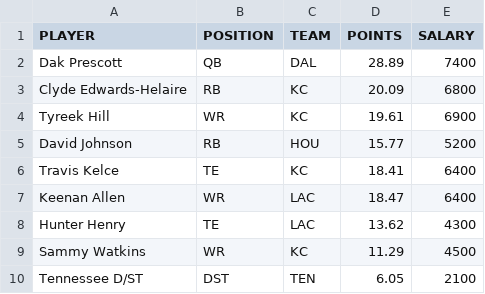
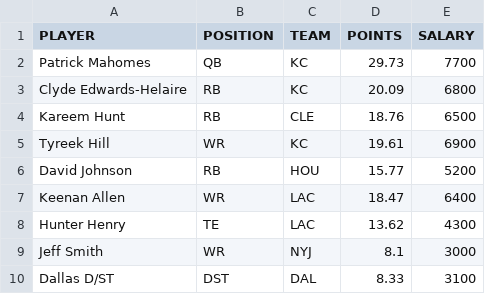
Before and after one commit to tomasokal/dfs, a CSV file: Output/picks_dk.csv, drawn as a sheet.

```diff
--- a/Output/picks_dk.csv
+++ b/Output/picks_dk.csv
@@ -1,10 +1,10 @@
 PLAYER,POSITION,TEAM,POINTS,SALARY
-Dak Prescott,QB,DAL,28.89,7400
+Patrick Mahomes,QB,KC,29.73,7700
 Clyde Edwards-Helaire,RB,KC,20.09,6800
+Kareem Hunt,RB,CLE,18.76,6500
 Tyreek Hill,WR,KC,19.61,6900
 David Johnson,RB,HOU,15.77,5200
-Travis Kelce,TE,KC,18.41,6400
 Keenan Allen,WR,LAC,18.47,6400
 Hunter Henry,TE,LAC,13.62,4300
-Sammy Watkins,WR,KC,11.29,4500
-Tennessee D/ST,DST,TEN,6.05,2100
+Jeff Smith,WR,NYJ,8.1,3000
+Dallas D/ST,DST,DAL,8.33,3100
```
Also changed, not shown: Output/picks_fd.csv, Output/salaries_projections_main_slate.csv, 2 other files.
